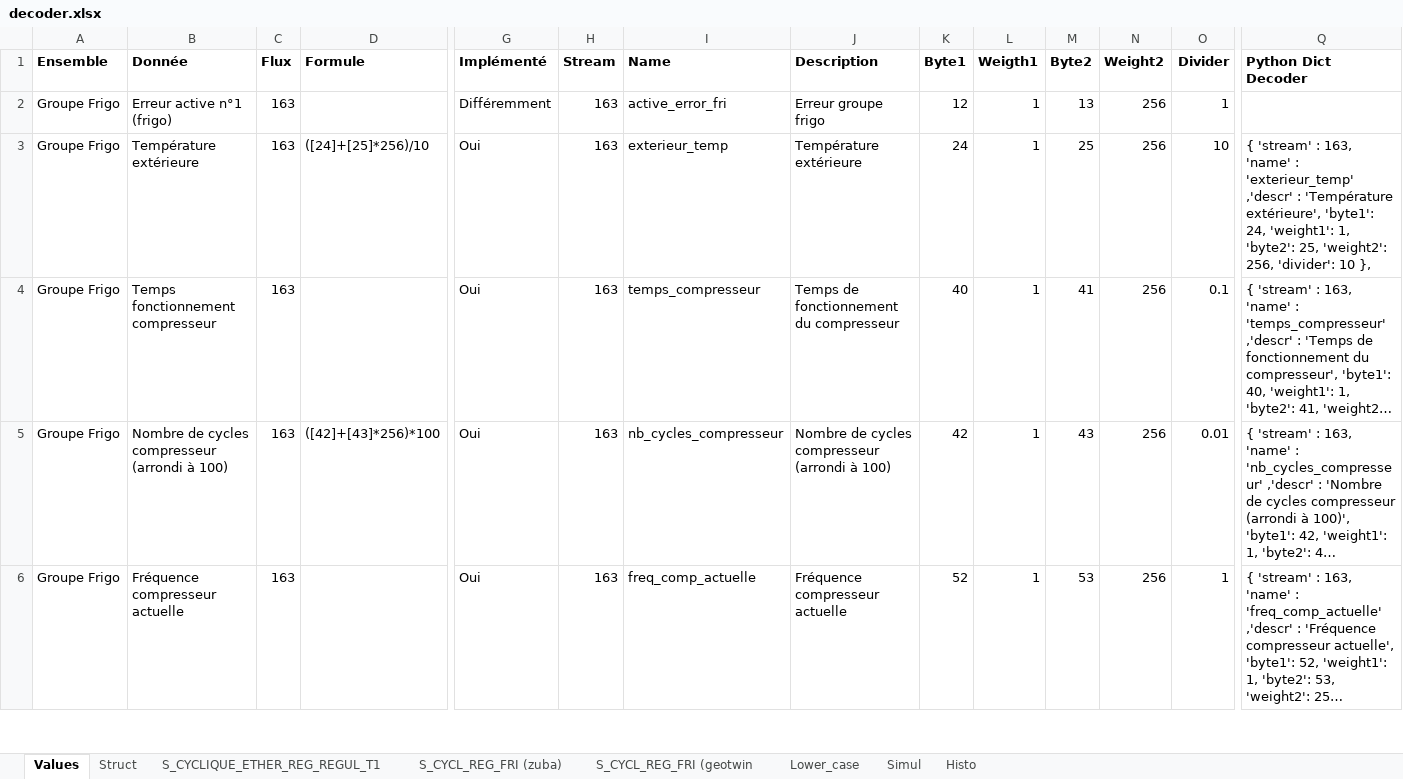
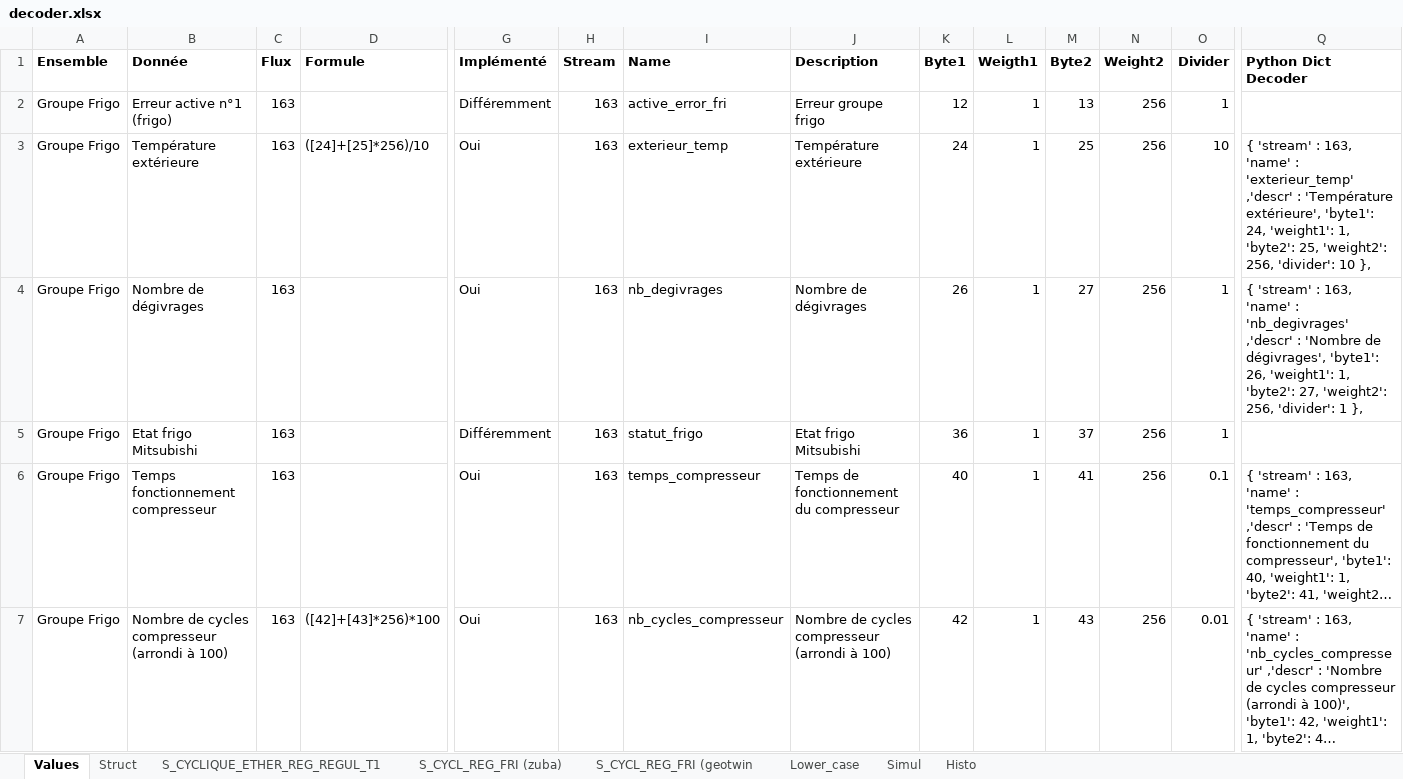
Before and after one commit to cyrilpawelko/arkteos_reg3, an Excel workbook: decoder.xlsx, sheet Values, drawn as a sheet; only a part is shown, gaps mark what is left out; the shorter side is filled out with more unchanged rows; long unchanged cells end in …; values as stored, in another font and other column widths than the file's, no borders; rows hold the shown columns only; the diff names each change by its address in the sheet, - before the commit and + after, or states it on an @@ line.

Commit message:
Add files via upload

```diff
--- a/decoder.xlsx (sheet Values)
+++ b/decoder.xlsx (sheet Values)
+row 4: Groupe Frigo | Nombre de dégivrages | 163 |  | Oui | 163 | nb_degivrages | Nombre de dégivrages | 26 | 1 | 27 | 256 | 1 | { 'stream' : 163, 'name' : 'nb_degivrages' ,'descr' : 'Nombre de dégivrages', 'byte1': 26, 'weight1': 1, 'byte2': 27, 'weight2': 256, 'divider': 1 },
+row 5: Groupe Frigo | Etat frigo Mitsubishi | 163 |  | Différemment | 163 | statut_frigo | Etat frigo Mitsubishi | 36 | 1 | 37 | 256 | 1
```
